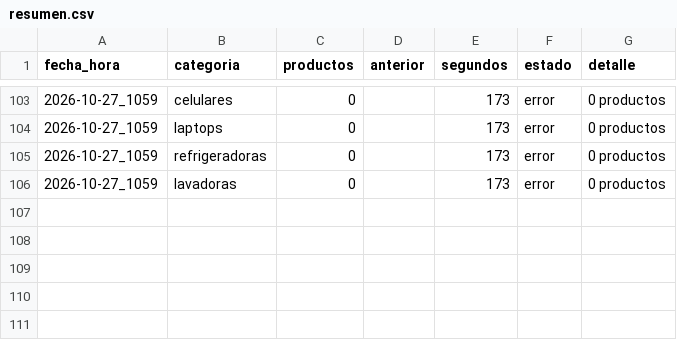
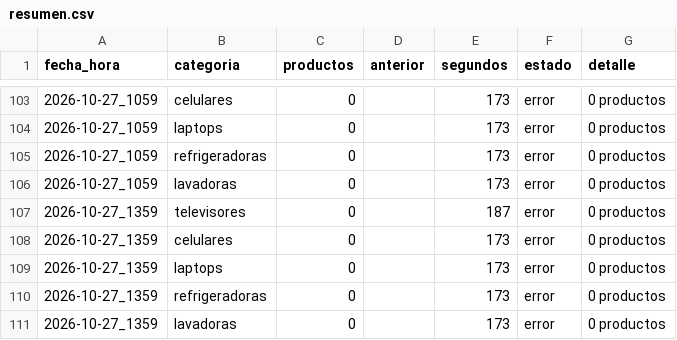
Before and after one commit to marxtec/scrapin-tiendas-tech, a CSV file: data/ripley/resumen.csv, drawn as a sheet; only a part is shown, gaps mark what is left out.

```diff
--- a/data/ripley/resumen.csv
+++ b/data/ripley/resumen.csv
@@ -106 +106,6 @@ fecha_hora,categoria,productos,anterior,segundos,estado,detalle
 2026-10-27_1059,lavadoras,0,,173,error,0 productos
+2026-10-27_1359,televisores,0,,187,error,0 productos
+2026-10-27_1359,celulares,0,,173,error,0 productos
+2026-10-27_1359,laptops,0,,173,error,0 productos
+2026-10-27_1359,refrigeradoras,0,,173,error,0 productos
+2026-10-27_1359,lavadoras,0,,173,error,0 productos
```
